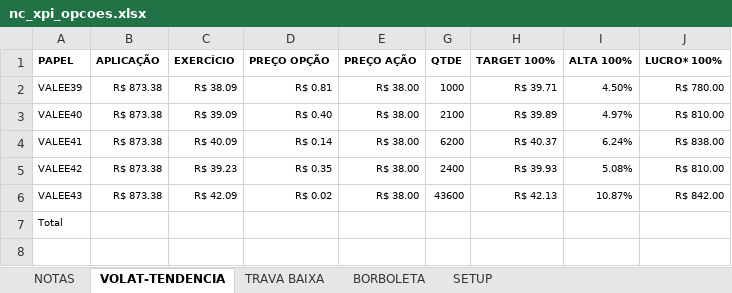
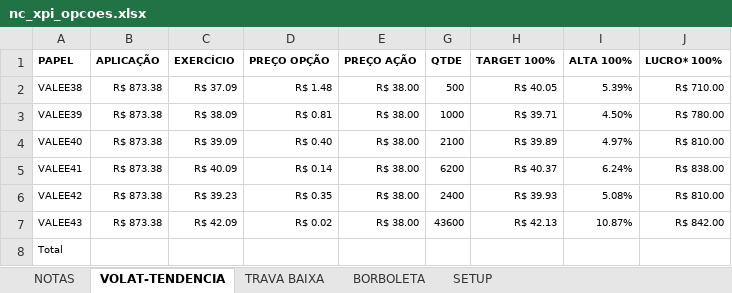
Before and after one commit to bengelbert/ifsc, an Excel workbook: stocks/nc_xpi_opcoes.xlsx, sheet VOLAT-TENDENCIA, drawn as a sheet; values as stored, in another font and other column widths than the file's, no borders; table styles not drawn; the diff names each change by its address in the sheet, - before the commit and + after, or states it on an @@ line.

```diff
--- a/stocks/nc_xpi_opcoes.xlsx (sheet VOLAT-TENDENCIA)
+++ b/stocks/nc_xpi_opcoes.xlsx (sheet VOLAT-TENDENCIA)
+row 2: VALEE38 | R$ 873.38 | R$ 37.09 | R$ 1.48 | R$ 38.00 | 500 | R$ 40.05 | 5.39% | R$ 710.00
```
Also changed, not shown: sheet BORBOLETA, sheet NOTAS, sheet TRAVA BAIXA, hidden cells.
